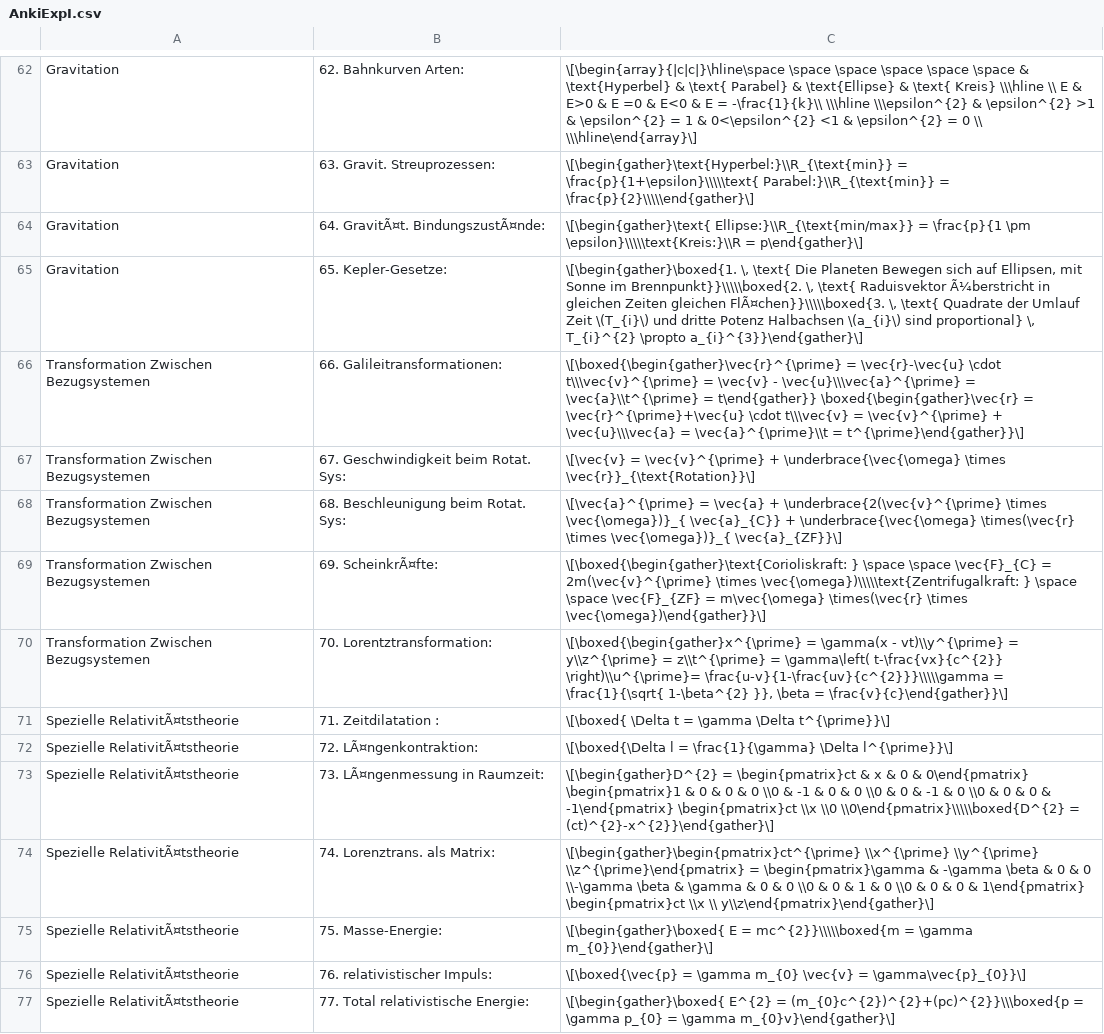
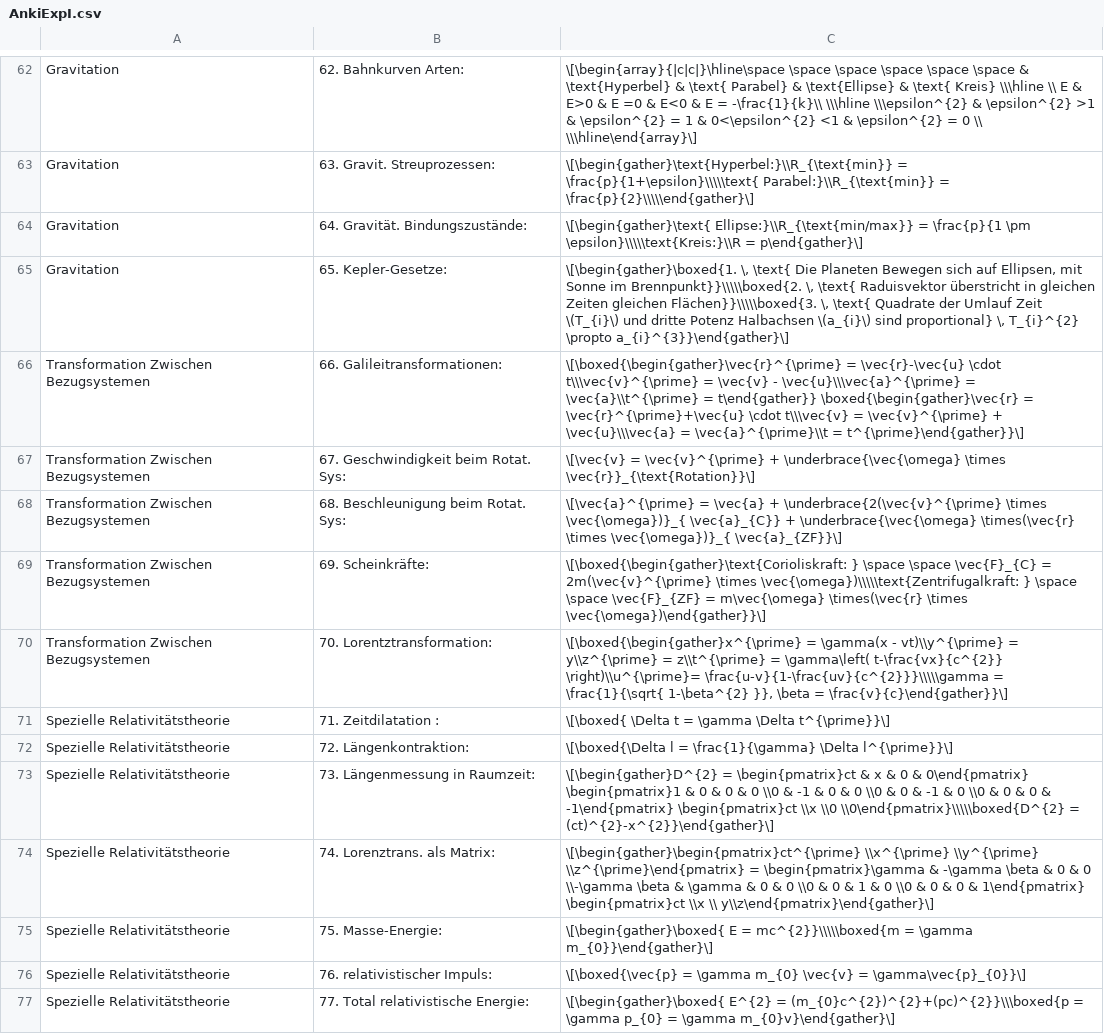
Before and after one commit to Bloomy-Yuki/Axolotl, a CSV file: Experimental Physik/Experimental Physik I/AnkiExpI.csv, drawn as a sheet; only a part is shown, gaps mark what is left out; the diff covers the shown part only.

```diff
--- a/Experimental Physik/Experimental Physik I/AnkiExpI.csv
+++ b/Experimental Physik/Experimental Physik I/AnkiExpI.csv
@@ -63,4 +63,4 @@
  Gravitation,63. Gravit. Streuprozessen:,\[\begin{gather}\text{Hyperbel:}\\R_{\text{min}}  = \frac{p}{1+\epsilon}\\\\\text{ Parabel:}\\R_{\text{min}}  =  \frac{p}{2}\\\\\end{gather}\]
- Gravitation,64. GravitÃ¤t. BindungszustÃ¤nde:,\[\begin{gather}\text{ Ellipse:}\\R_{\text{min/max}}  = \frac{p}{1 \pm \epsilon}\\\\\text{Kreis:}\\R  =  p\end{gather}\]
- Gravitation,65. Kepler-Gesetze:,"\[\begin{gather}\boxed{1. \, \text{ Die Planeten Bewegen sich auf Ellipsen, mit Sonne im Brennpunkt}}\\\\\boxed{2. \, \text{ Raduisvektor Ã¼berstricht in gleichen Zeiten gleichen FlÃ¤chen}}\\\\\boxed{3. \, \text{ Quadrate der Umlauf Zeit \(T_{i}\) und dritte Potenz Halbachsen \(a_{i}\) sind proportional} \, T_{i}^{2} \propto a_{i}^{3}}\end{gather}\]"
+ Gravitation,64. Gravität. Bindungszustände:,\[\begin{gather}\text{ Ellipse:}\\R_{\text{min/max}}  = \frac{p}{1 \pm \epsilon}\\\\\text{Kreis:}\\R  =  p\end{gather}\]
+ Gravitation,65. Kepler-Gesetze:,"\[\begin{gather}\boxed{1. \, \text{ Die Planeten Bewegen sich auf Ellipsen, mit Sonne im Brennpunkt}}\\\\\boxed{2. \, \text{ Raduisvektor überstricht in gleichen Zeiten gleichen Flächen}}\\\\\boxed{3. \, \text{ Quadrate der Umlauf Zeit \(T_{i}\) und dritte Potenz Halbachsen \(a_{i}\) sind proportional} \, T_{i}^{2} \propto a_{i}^{3}}\end{gather}\]"
  Transformation Zwischen Bezugsystemen,66. Galileitransformationen:,\[\boxed{\begin{gather}\vec{r}^{\prime}  = \vec{r}-\vec{u} \cdot t\\\vec{v}^{\prime}  = \vec{v} - \vec{u}\\\vec{a}^{\prime}  =  \vec{a}\\t^{\prime}  = t\end{gather}} \boxed{\begin{gather}\vec{r}  = \vec{r}^{\prime}+\vec{u} \cdot t\\\vec{v}  = \vec{v}^{\prime} + \vec{u}\\\vec{a}  =  \vec{a}^{\prime}\\t  = t^{\prime}\end{gather}}\]
@@ -68,10 +68,10 @@
  Transformation Zwischen Bezugsystemen,68. Beschleunigung beim Rotat. Sys:,\[\vec{a}^{\prime}  =  \vec{a} + \underbrace{2(\vec{v}^{\prime} \times \vec{\omega})}_{ \vec{a}_{C}} + \underbrace{\vec{\omega} \times(\vec{r} \times \vec{\omega})}_{ \vec{a}_{ZF}}\]
- Transformation Zwischen Bezugsystemen,69. ScheinkrÃ¤fte:,\[\boxed{\begin{gather}\text{Corioliskraft: } \space \space \vec{F}_{C}  =  2m(\vec{v}^{\prime} \times \vec{\omega})\\\\\text{Zentrifugalkraft: } \space \space \vec{F}_{ZF}  =  m\vec{\omega} \times(\vec{r} \times \vec{\omega})\end{gather}}\]
+ Transformation Zwischen Bezugsystemen,69. Scheinkräfte:,\[\boxed{\begin{gather}\text{Corioliskraft: } \space \space \vec{F}_{C}  =  2m(\vec{v}^{\prime} \times \vec{\omega})\\\\\text{Zentrifugalkraft: } \space \space \vec{F}_{ZF}  =  m\vec{\omega} \times(\vec{r} \times \vec{\omega})\end{gather}}\]
  Transformation Zwischen Bezugsystemen,70. Lorentztransformation:,"\[\boxed{\begin{gather}x^{\prime}  =  \gamma(x - vt)\\y^{\prime}  = y\\z^{\prime}  =  z\\t^{\prime}  = \gamma\left( t-\frac{vx}{c^{2}} \right)\\u^{\prime}= \frac{u-v}{1-\frac{uv}{c^{2}}}\\\\\gamma  =  \frac{1}{\sqrt{ 1-\beta^{2} }}, \beta  =   \frac{v}{c}\end{gather}}\]"
- Spezielle RelativitÃ¤tstheorie,71. Zeitdilatation :,\[\boxed{ \Delta t  =  \gamma \Delta t^{\prime}}\]
- Spezielle RelativitÃ¤tstheorie,72. LÃ¤ngenkontraktion:,\[\boxed{\Delta l  =  \frac{1}{\gamma} \Delta l^{\prime}}\]
- Spezielle RelativitÃ¤tstheorie,73. LÃ¤ngenmessung in Raumzeit:,\[\begin{gather}D^{2}  =  \begin{pmatrix}ct & x & 0 & 0\end{pmatrix} \begin{pmatrix}1 & 0 & 0 & 0 \\0 & -1 & 0 & 0 \\0 & 0 & -1 & 0 \\0 & 0 & 0 & -1\end{pmatrix} \begin{pmatrix}ct \\x \\0 \\0\end{pmatrix}\\\\\boxed{D^{2}  = (ct)^{2}-x^{2}}\end{gather}\]
- Spezielle RelativitÃ¤tstheorie,74. Lorenztrans. als Matrix:,\[\begin{gather}\begin{pmatrix}ct^{\prime} \\x^{\prime} \\y^{\prime} \\z^{\prime}\end{pmatrix}  = \begin{pmatrix}\gamma &  -\gamma \beta & 0 & 0 \\-\gamma \beta & \gamma & 0 & 0 \\0 & 0 & 1 & 0 \\0 & 0 & 0 & 1\end{pmatrix} \begin{pmatrix}ct \\x \\ y\\z\end{pmatrix}\end{gather}\]
- Spezielle RelativitÃ¤tstheorie,75. Masse-Energie:,\[\begin{gather}\boxed{ E  =  mc^{2}}\\\\\boxed{m  =  \gamma m_{0}}\end{gather}\]
- Spezielle RelativitÃ¤tstheorie,76. relativistischer Impuls:,\[\boxed{\vec{p}  = \gamma m_{0} \vec{v}  =  \gamma\vec{p}_{0}}\]
- Spezielle RelativitÃ¤tstheorie,77. Total relativistische Energie:,\[\begin{gather}\boxed{ E^{2}  = (m_{0}c^{2})^{2}+(pc)^{2}}\\\boxed{p  =  \gamma p_{0}  =  \gamma m_{0}v}\end{gather}\]
+ Spezielle Relativitätstheorie,71. Zeitdilatation :,\[\boxed{ \Delta t  =  \gamma \Delta t^{\prime}}\]
+ Spezielle Relativitätstheorie,72. Längenkontraktion:,\[\boxed{\Delta l  =  \frac{1}{\gamma} \Delta l^{\prime}}\]
+ Spezielle Relativitätstheorie,73. Längenmessung in Raumzeit:,\[\begin{gather}D^{2}  =  \begin{pmatrix}ct & x & 0 & 0\end{pmatrix} \begin{pmatrix}1 & 0 & 0 & 0 \\0 & -1 & 0 & 0 \\0 & 0 & -1 & 0 \\0 & 0 & 0 & -1\end{pmatrix} \begin{pmatrix}ct \\x \\0 \\0\end{pmatrix}\\\\\boxed{D^{2}  = (ct)^{2}-x^{2}}\end{gather}\]
+ Spezielle Relativitätstheorie,74. Lorenztrans. als Matrix:,\[\begin{gather}\begin{pmatrix}ct^{\prime} \\x^{\prime} \\y^{\prime} \\z^{\prime}\end{pmatrix}  = \begin{pmatrix}\gamma &  -\gamma \beta & 0 & 0 \\-\gamma \beta & \gamma & 0 & 0 \\0 & 0 & 1 & 0 \\0 & 0 & 0 & 1\end{pmatrix} \begin{pmatrix}ct \\x \\ y\\z\end{pmatrix}\end{gather}\]
+ Spezielle Relativitätstheorie,75. Masse-Energie:,\[\begin{gather}\boxed{ E  =  mc^{2}}\\\\\boxed{m  =  \gamma m_{0}}\end{gather}\]
+ Spezielle Relativitätstheorie,76. relativistischer Impuls:,\[\boxed{\vec{p}  = \gamma m_{0} \vec{v}  =  \gamma\vec{p}_{0}}\]
+ Spezielle Relativitätstheorie,77. Total relativistische Energie:,\[\begin{gather}\boxed{ E^{2}  = (m_{0}c^{2})^{2}+(pc)^{2}}\\\boxed{p  =  \gamma p_{0}  =  \gamma m_{0}v}\end{gather}\]
```
Also changed, not shown: 62 edited cells elsewhere in this file, 2 other files.
